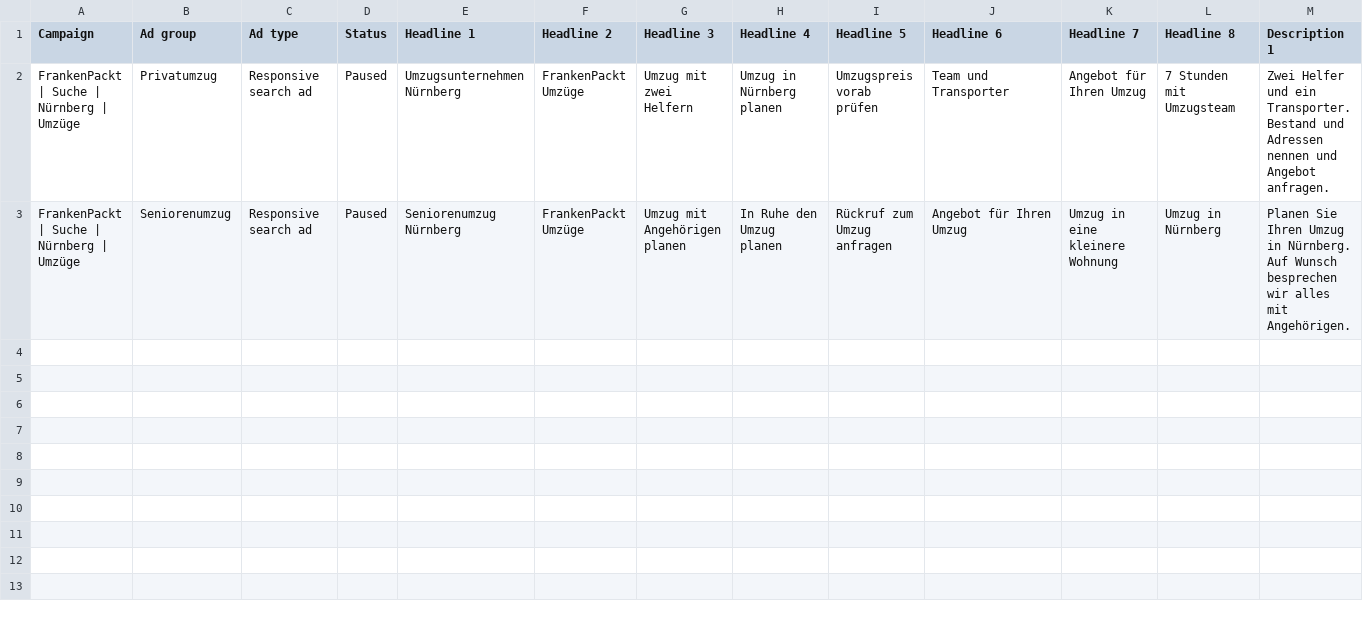
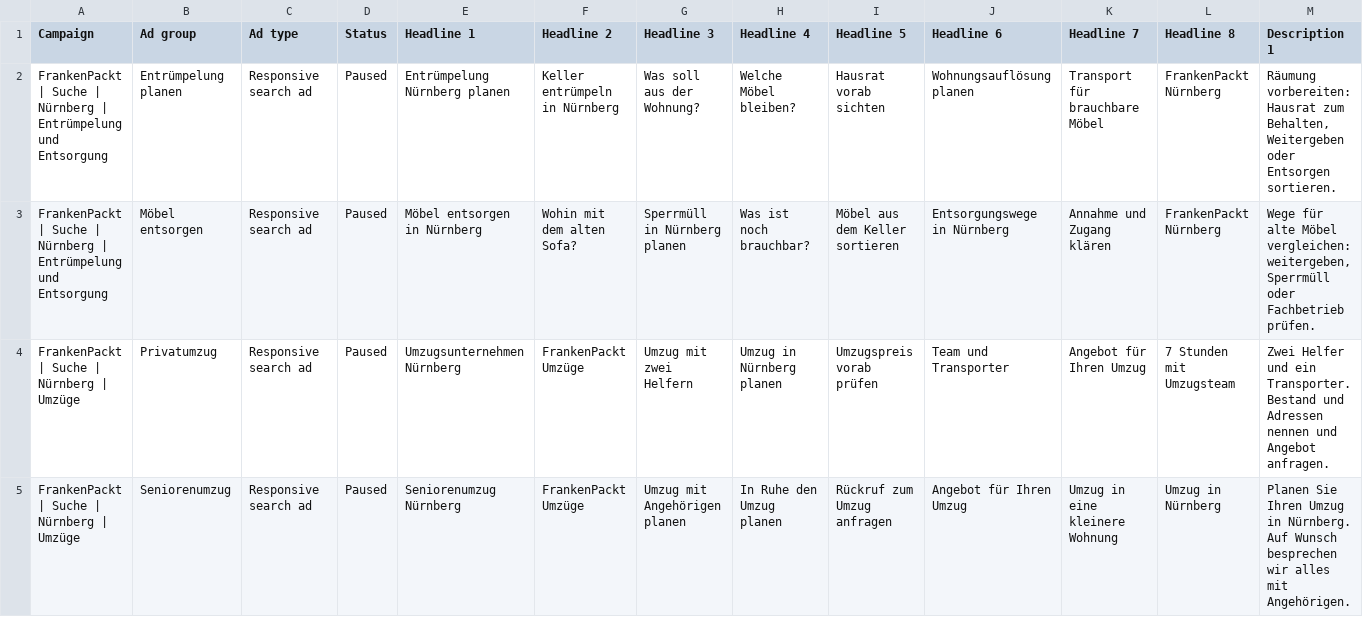
Before and after one commit to Exxd00/Frankenpakt.de, a CSV file: kampagnen/entwurf/03-anzeigen.csv, drawn as a sheet; only a part is shown; rows hold the shown columns only; the diff names each change by its address in the sheet, - before the commit and + after, or states it on an @@ line.

```diff
--- a/kampagnen/entwurf/03-anzeigen.csv
+++ b/kampagnen/entwurf/03-anzeigen.csv
+row 2: FrankenPackt | Suche | Nürnberg | Entrümpelung und Entsorgung | Entrümpelung planen | Responsive search ad | Paused | Entrümpelung Nürnberg planen | Keller entrümpeln in Nürnberg | Was soll aus der Wohnung? | Welche Möbel bleiben? | Hausrat vorab sichten | Wohnungsauflösung planen | Transport für brauchbare Möbel | FrankenPackt Nürnberg | Räumung vorbereiten: Hausrat zum Behalten, Weitergeben oder Entsorgen sortieren.
+row 3: FrankenPackt | Suche | Nürnberg | Entrümpelung und Entsorgung | Möbel entsorgen | Responsive search ad | Paused | Möbel entsorgen in Nürnberg | Wohin mit dem alten Sofa? | Sperrmüll in Nürnberg planen | Was ist noch brauchbar? | Möbel aus dem Keller sortieren | Entsorgungswege in Nürnberg | Annahme und Zugang klären | FrankenPackt Nürnberg | Wege für alte Möbel vergleichen: weitergeben, Sperrmüll oder Fachbetrieb prüfen.
```
Also changed, not shown: kampagnen/entwurf/02-suchwoerter.csv, kampagnen/entwurf/04-ausschluesse.csv, 32 other files.
